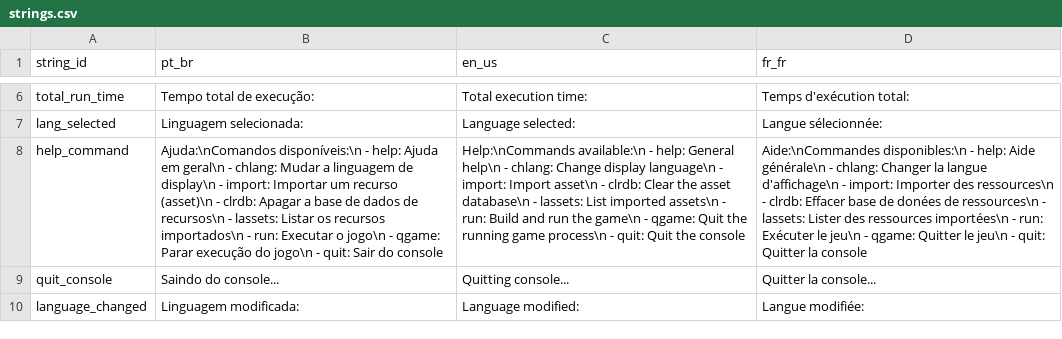
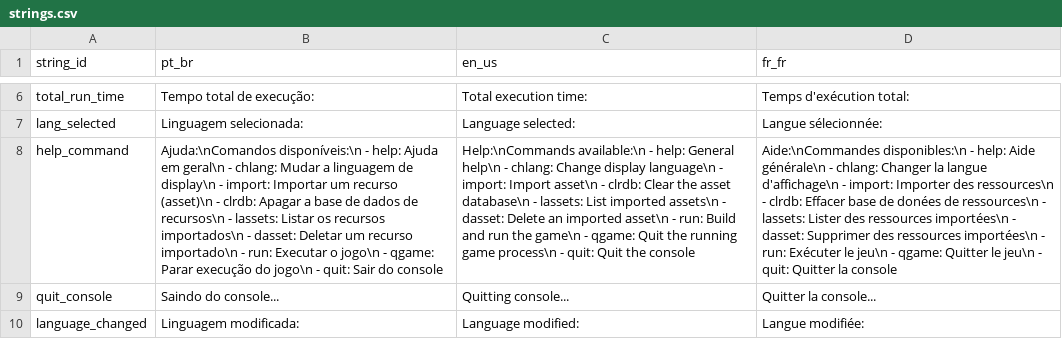
Before and after one commit to caio-costa-gossi/MyGameStudio, a CSV file: MyGameStudio/strings.csv, drawn as a sheet; only a part is shown, gaps mark what is left out; the diff names each change by its address in the sheet, - before the commit and + after, or states it on an @@ line.

Commit message:
Add dasset to help listing

```diff
--- a/MyGameStudio/strings.csv
+++ b/MyGameStudio/strings.csv
-B8 (pt_br): …importados\n - run: Executar…
+B8 (pt_br): …importados\n - dasset: Deletar um recurso importado\n - run: Executar…
-C8 (en_us): …assets\n - run: Build…
+C8 (en_us): …assets\n - dasset: Delete an imported asset\n - run: Build…
-D8 (fr_fr): …importées\n - run: Exécuter…
+D8 (fr_fr): …importées\n - dasset: Supprimer des ressources importées\n - run: Exécuter…
```
